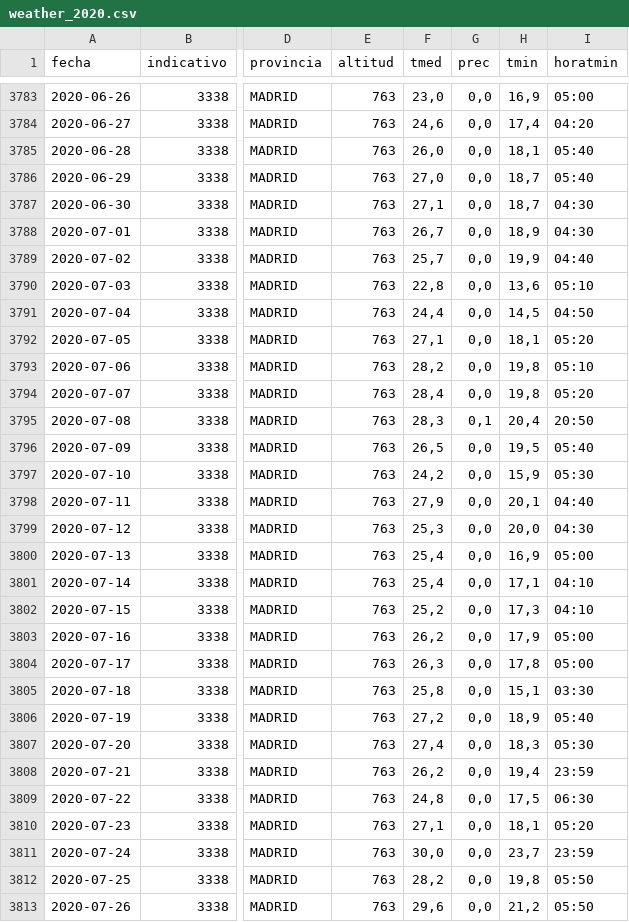
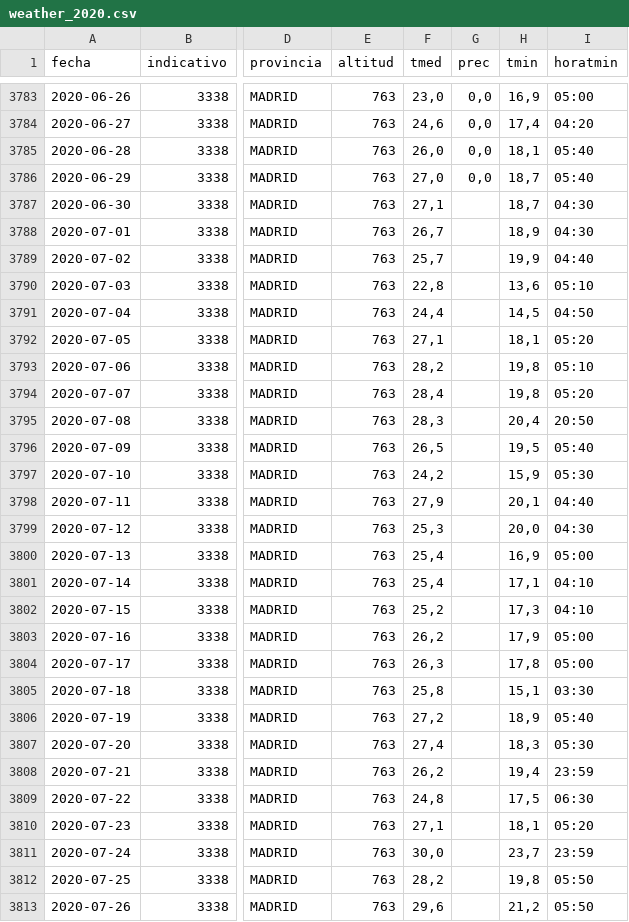
Before and after one commit to SergioSV96/aireeze, a CSV file: data/raw/weather_2020.csv, drawn as a sheet; only a part is shown, gaps mark what is left out; the diff covers the shown part only; the diff names each change by its address in the sheet, - before the commit and + after, or states it on an @@ line.

```diff
--- a/data/raw/weather_2020.csv
+++ b/data/raw/weather_2020.csv
-G3787:G3794 (prec): 0,0
+G3787:G3794 (prec): (empty)
-G3795 (prec): 0,1
+G3795 (prec): (empty)
-G3796:G3813 (prec): 0,0
+G3796:G3813 (prec): (empty)
```
Also changed, not shown: 65 edited cells elsewhere in this file, data/interim/air-quality_2001.csv, data/interim/air-quality_2002.csv, 35 other files.
